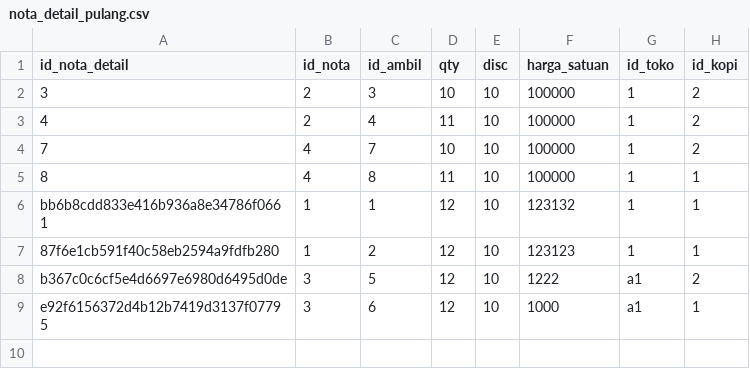
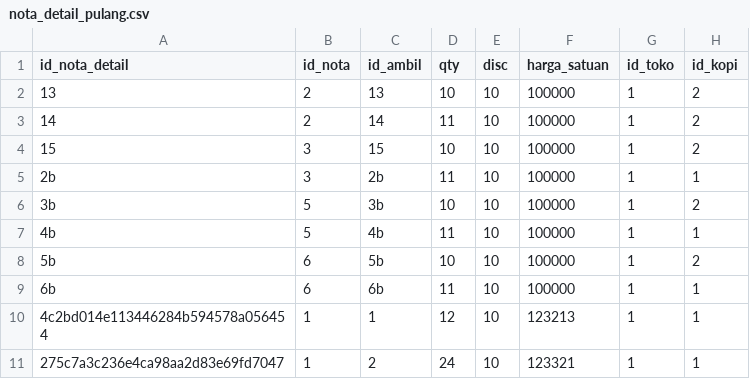
Before and after one commit to LvnnnX/Cashier-Project, a CSV file: data/Nota/2024/Februari/nota_detail_pulang.csv, drawn as a sheet.

```diff
--- a/data/Nota/2024/Februari/nota_detail_pulang.csv
+++ b/data/Nota/2024/Februari/nota_detail_pulang.csv
@@ -1,9 +1,11 @@
 id_nota_detail,id_nota,id_ambil,qty,disc,harga_satuan,id_toko,id_kopi
-3,2,3,10,10,100000,1,2
-4,2,4,11,10,100000,1,2
-7,4,7,10,10,100000,1,2
-8,4,8,11,10,100000,1,1
-bb6b8cdd833e416b936a8e34786f0661,1,1,12,10,123132,1,1
-87f6e1cb591f40c58eb2594a9fdfb280,1,2,12,10,123123,1,1
-b367c0c6cf5e4d6697e6980d6495d0de,3,5,12,10,1222,a1,2
-e92f6156372d4b12b7419d3137f07795,3,6,12,10,1000,a1,1
+13,2,13,10,10,100000,1,2
+14,2,14,11,10,100000,1,2
+15,3,15,10,10,100000,1,2
+2b,3,2b,11,10,100000,1,1
+3b,5,3b,10,10,100000,1,2
+4b,5,4b,11,10,100000,1,1
+5b,6,5b,10,10,100000,1,2
+6b,6,6b,11,10,100000,1,1
+4c2bd014e113446284b594578a056454,1,1,12,10,123213,1,1
+275c7a3c236e4ca98aa2d83e69fd7047,1,2,24,10,123321,1,1
```
Also changed, not shown: data/Coffee/2024/Februari/ambil.csv, data/Coffee/2024/Januari/ambil.csv, 10 other files.
